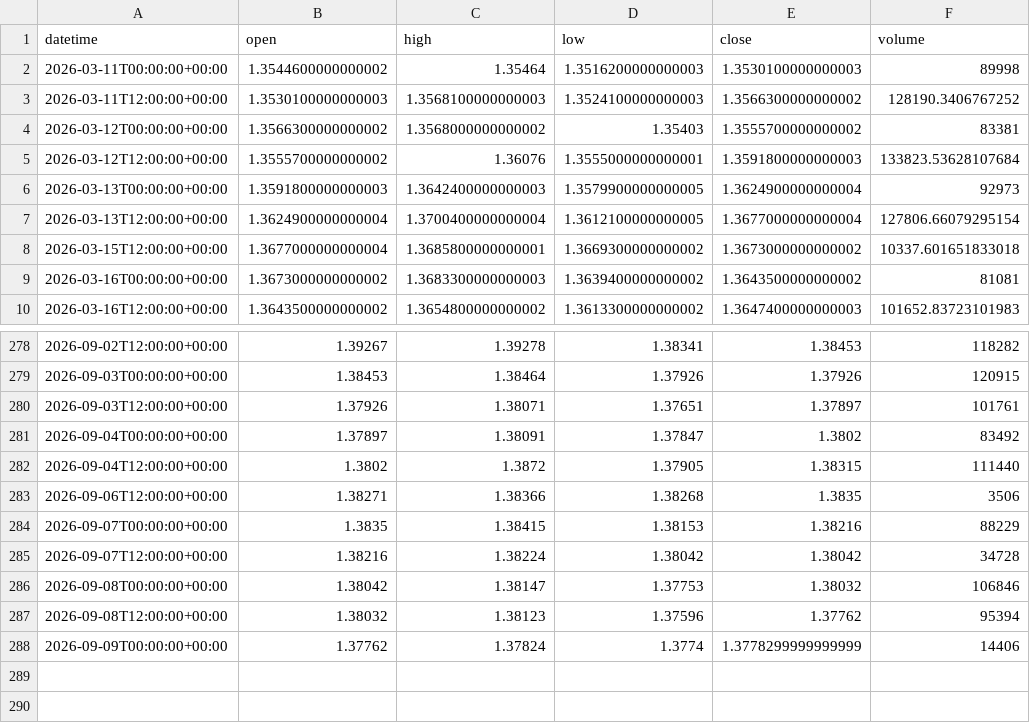
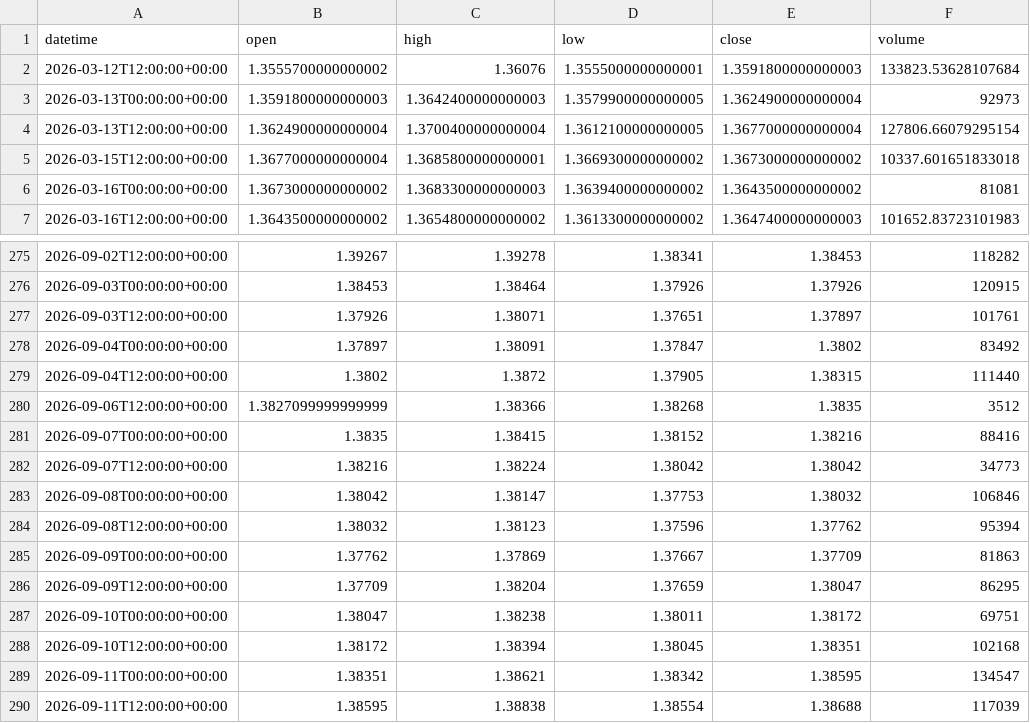
Before and after one commit to getdata-finance/usdcad-12h-ohlcv-forex-historical-data, a CSV file: USDCAD_12h.csv, drawn as a sheet; only a part is shown, gaps mark what is left out.

Commit message:
Update USDCAD 12h OHLCV sample

```diff
--- a/USDCAD_12h.csv
+++ b/USDCAD_12h.csv
@@ -1,5 +1,2 @@
 datetime,open,high,low,close,volume
-2026-03-11T00:00:00+00:00,1.3544600000000002,1.35464,1.3516200000000003,1.3530100000000003,89998
-2026-03-11T12:00:00+00:00,1.3530100000000003,1.3568100000000003,1.3524100000000003,1.3566300000000002,128190.3406767252
-2026-03-12T00:00:00+00:00,1.3566300000000002,1.3568000000000002,1.35403,1.3555700000000002,83381
 2026-03-12T12:00:00+00:00,1.3555700000000002,1.36076,1.3555000000000001,1.3591800000000003,133823.53628107684
@@ -282,7 +279,12 @@ datetime,open,high,low,close,volume
 2026-09-04T12:00:00+00:00,1.3802,1.3872,1.37905,1.38315,111440
-2026-09-06T12:00:00+00:00,1.38271,1.38366,1.38268,1.3835,3506
-2026-09-07T00:00:00+00:00,1.3835,1.38415,1.38153,1.38216,88229
-2026-09-07T12:00:00+00:00,1.38216,1.38224,1.38042,1.38042,34728
+2026-09-06T12:00:00+00:00,1.3827099999999999,1.38366,1.38268,1.3835,3512
+2026-09-07T00:00:00+00:00,1.3835,1.38415,1.38152,1.38216,88416
+2026-09-07T12:00:00+00:00,1.38216,1.38224,1.38042,1.38042,34773
 2026-09-08T00:00:00+00:00,1.38042,1.38147,1.37753,1.38032,106846
 2026-09-08T12:00:00+00:00,1.38032,1.38123,1.37596,1.37762,95394
-2026-09-09T00:00:00+00:00,1.37762,1.37824,1.3774,1.3778299999999999,14406
+2026-09-09T00:00:00+00:00,1.37762,1.37869,1.37667,1.37709,81863
+2026-09-09T12:00:00+00:00,1.37709,1.38204,1.37659,1.38047,86295
+2026-09-10T00:00:00+00:00,1.38047,1.38238,1.38011,1.38172,69751
+2026-09-10T12:00:00+00:00,1.38172,1.38394,1.38045,1.38351,102168
+2026-09-11T00:00:00+00:00,1.38351,1.38621,1.38342,1.38595,134547
+2026-09-11T12:00:00+00:00,1.38595,1.38838,1.38554,1.38688,117039
```
Also changed, not shown: 1 other file.
